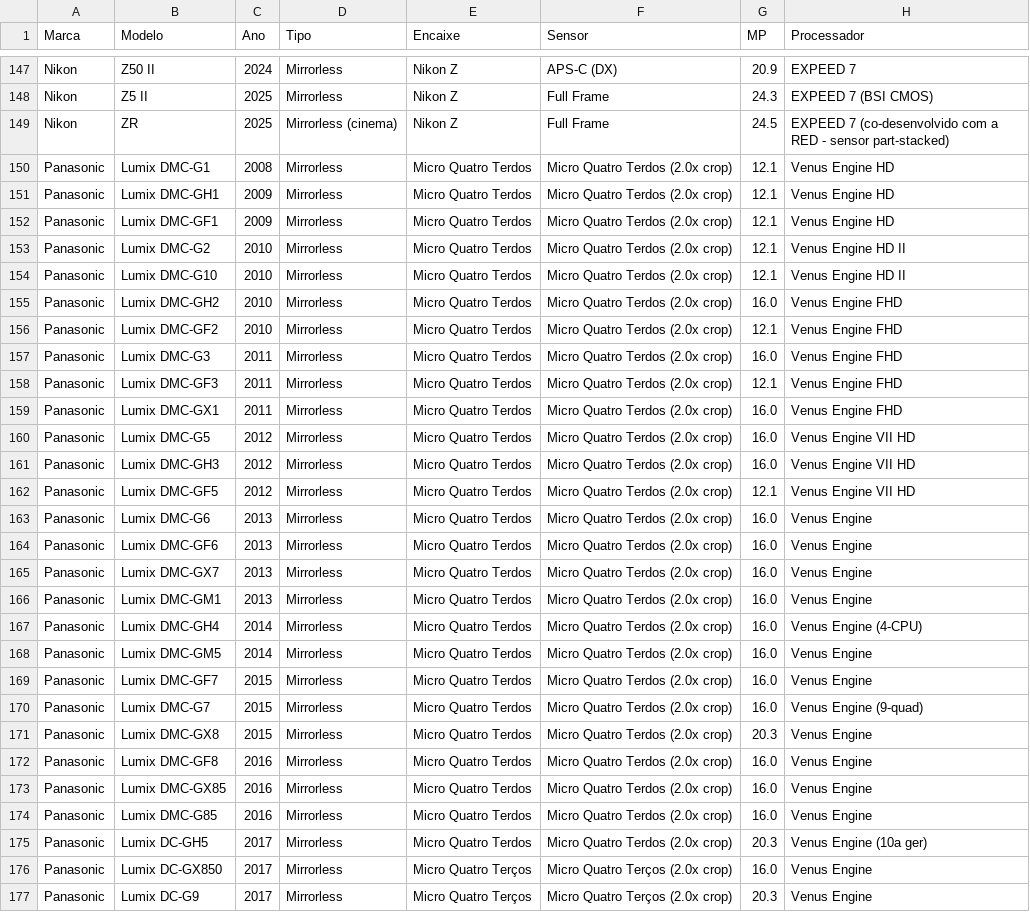
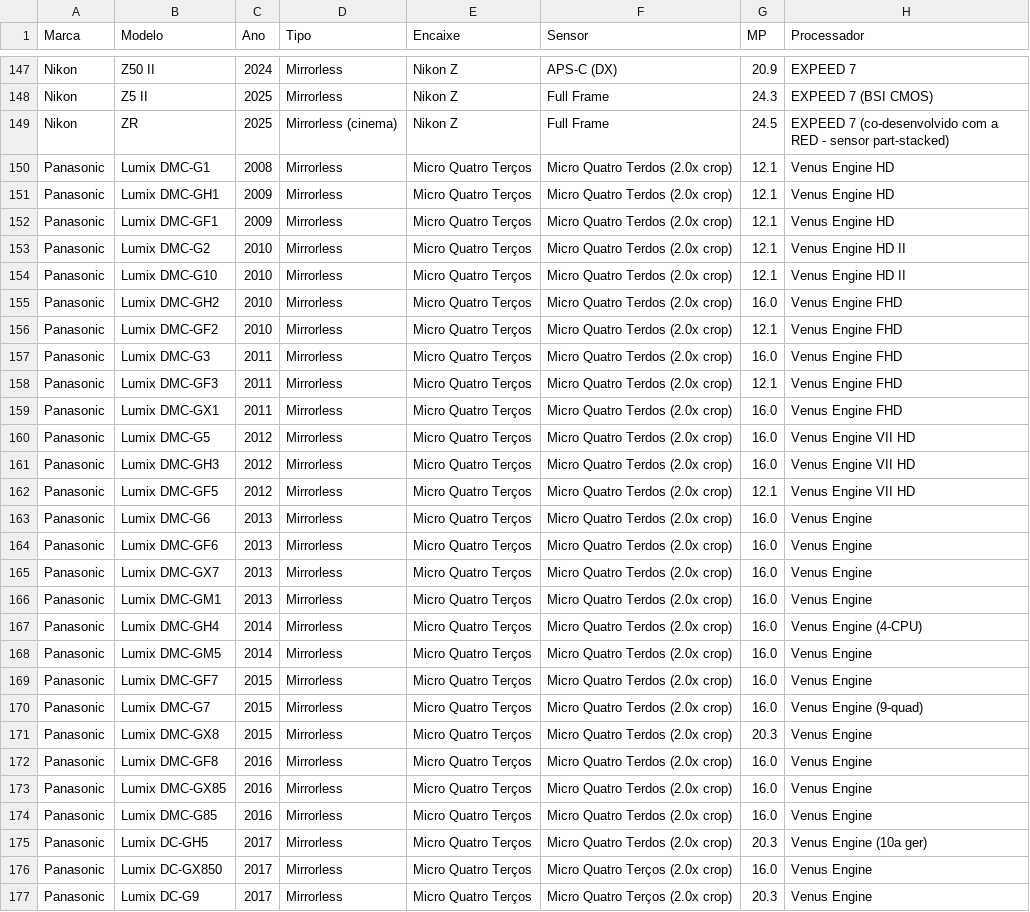
Before and after one commit to GHOSTsws/camera, a CSV file: cameras.csv, drawn as a sheet; only a part is shown, gaps mark what is left out; the diff names each change by its address in the sheet, - before the commit and + after, or states it on an @@ line.

```diff
--- a/cameras.csv
+++ b/cameras.csv
-E150:E175 (Encaixe): Micro Quatro Terdos
+E150:E175 (Encaixe): Micro Quatro Terços
```
